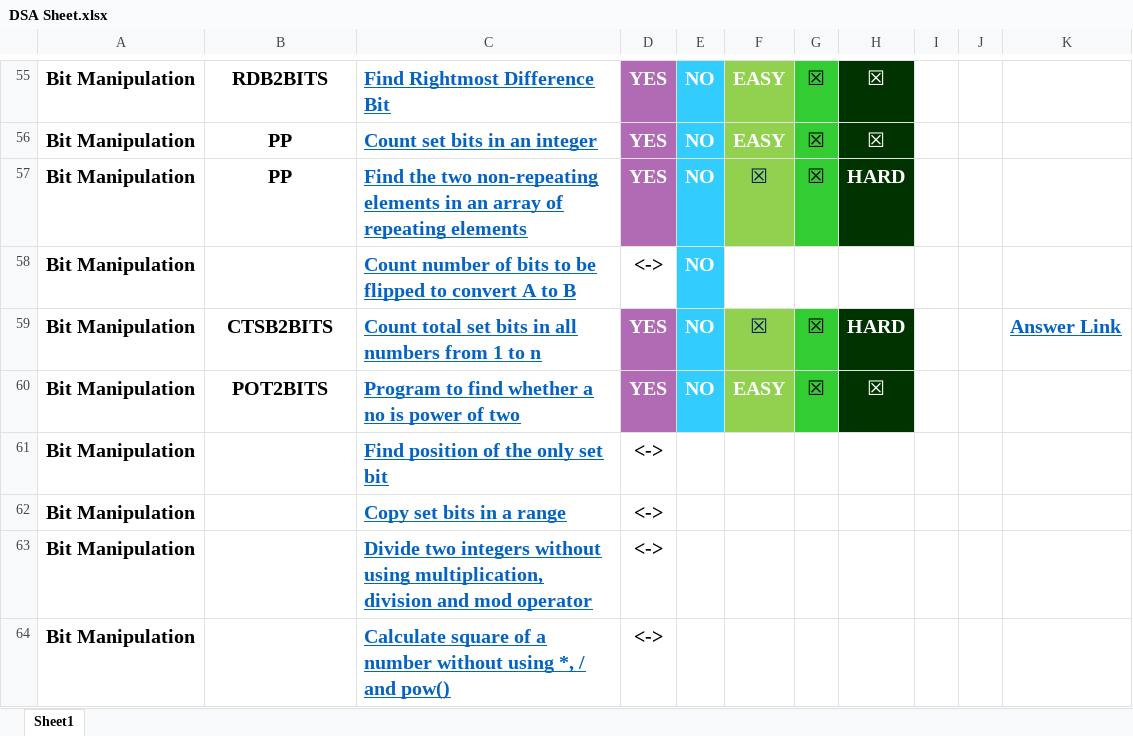
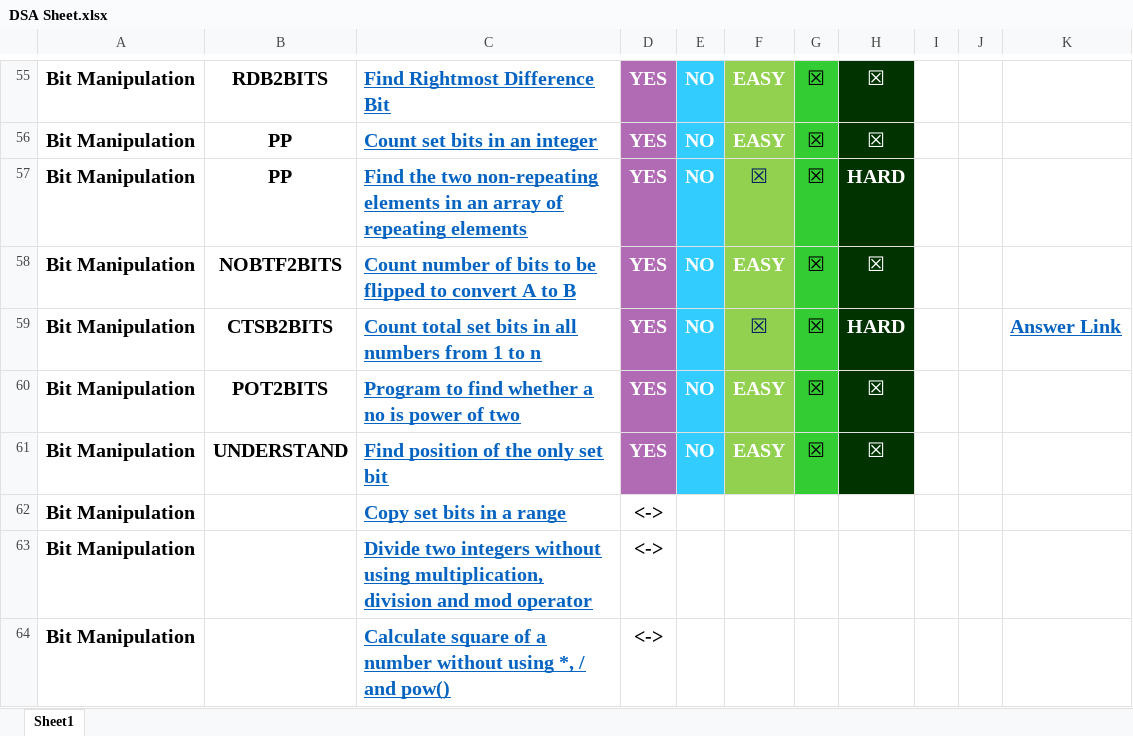
Before and after one commit to vishwajeetvb/DSA, an Excel workbook: DSA Sheet.xlsx, sheet Sheet1, drawn as a sheet; only a part is shown, gaps mark what is left out; values as stored, in another font and other column widths than the file's, no borders; the diff names each change by its address in the sheet, - before the commit and + after, or states it on an @@ line.

```diff
--- a/DSA Sheet.xlsx (sheet Sheet1)
+++ b/DSA Sheet.xlsx (sheet Sheet1)
-B58: (empty)
+B58: NOBTF2BITS
-D58: <->
+D58: YES
@@ D58 fill: none → #B16BB5, text colour: black → #FFFFFF @@
-F58: (empty)
+F58: EASY
-F58 fill: none
+F58 fill: #92D050
-G58: (empty)
+G58: ☒
-G58 fill: none
+G58 fill: #33CC33
-H58: (empty)
+H58: ☒
-H58 fill: none
+H58 fill: #003300
-B61: (empty)
+B61: UNDERSTAND
-D61: <->
+D61: YES
@@ D61 fill: none → #B16BB5, text colour: black → #FFFFFF @@
-E61: (empty)
+E61: NO
-E61 fill: none
+E61 fill: #33CCFF
-F61: (empty)
+F61: EASY
-F61 fill: none
+F61 fill: #92D050
-G61: (empty)
+G61: ☒
-G61 fill: none
+G61 fill: #33CC33
-H61: (empty)
+H61: ☒
-H61 fill: none
+H61 fill: #003300
```
Also changed, not shown: 1 other file.
